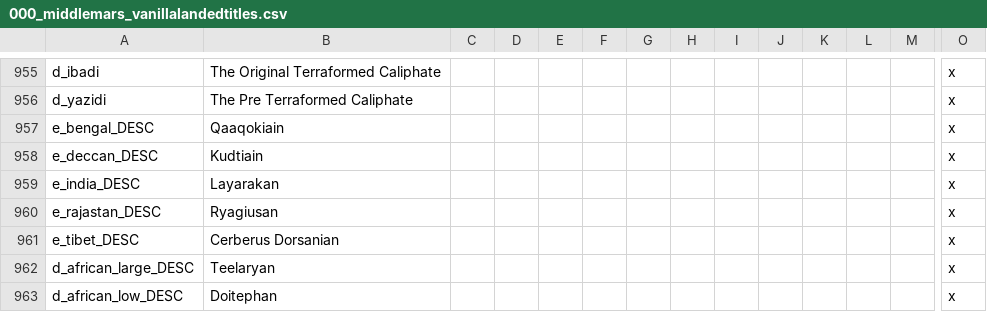
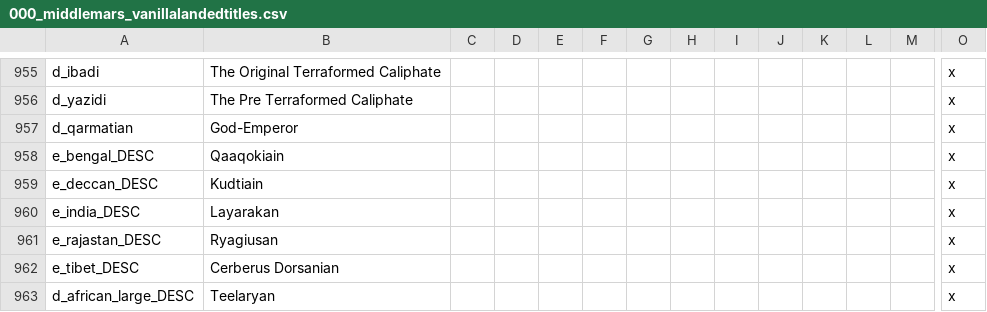
Before and after one commit to Zombaxx/crusader-space-kings, a CSV file: ck2 solar system/localisation/000_middlemars_vanillalandedtitles.csv, drawn as a sheet; only a part is shown, gaps mark what is left out; the shorter side is filled out with more unchanged rows; rows hold the shown columns only; the diff names each change by its address in the sheet, - before the commit and + after, or states it on an @@ line.

```diff
--- a/ck2 solar system/localisation/000_middlemars_vanillalandedtitles.csv
+++ b/ck2 solar system/localisation/000_middlemars_vanillalandedtitles.csv
+row 957: d_qarmatian | God-Emperor |  |  |  |  |  |  |  |  |  |  |  | x
```
Also changed, not shown: ck2 solar system/localisation/00_loading.csv, ck2 solar system/localisation/00_religions.csv, 23 other files.
